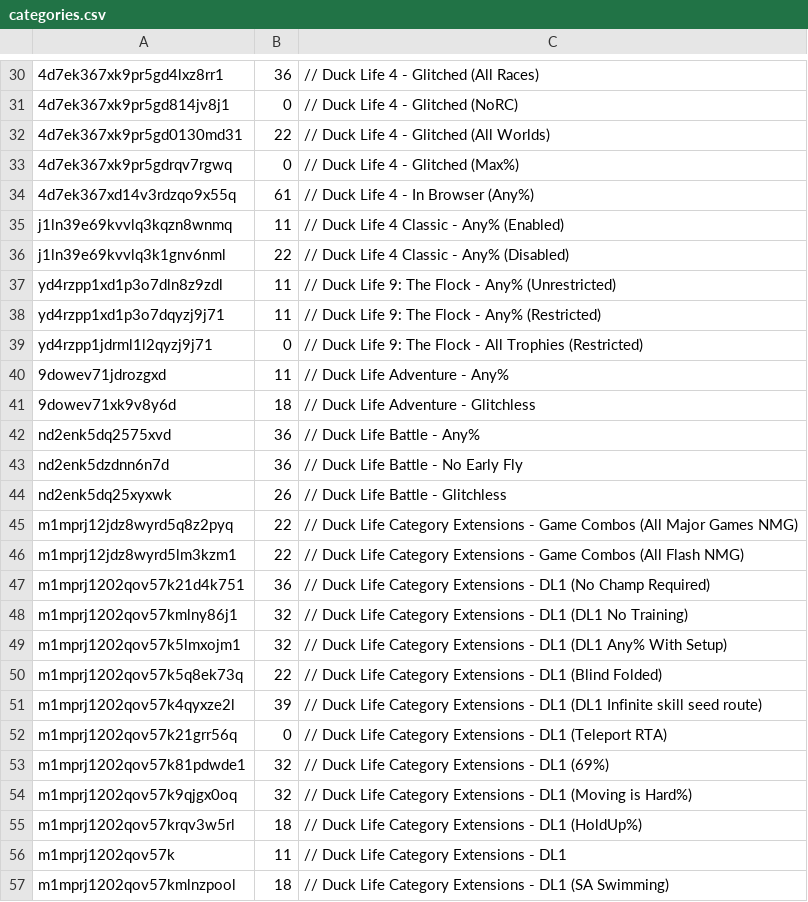
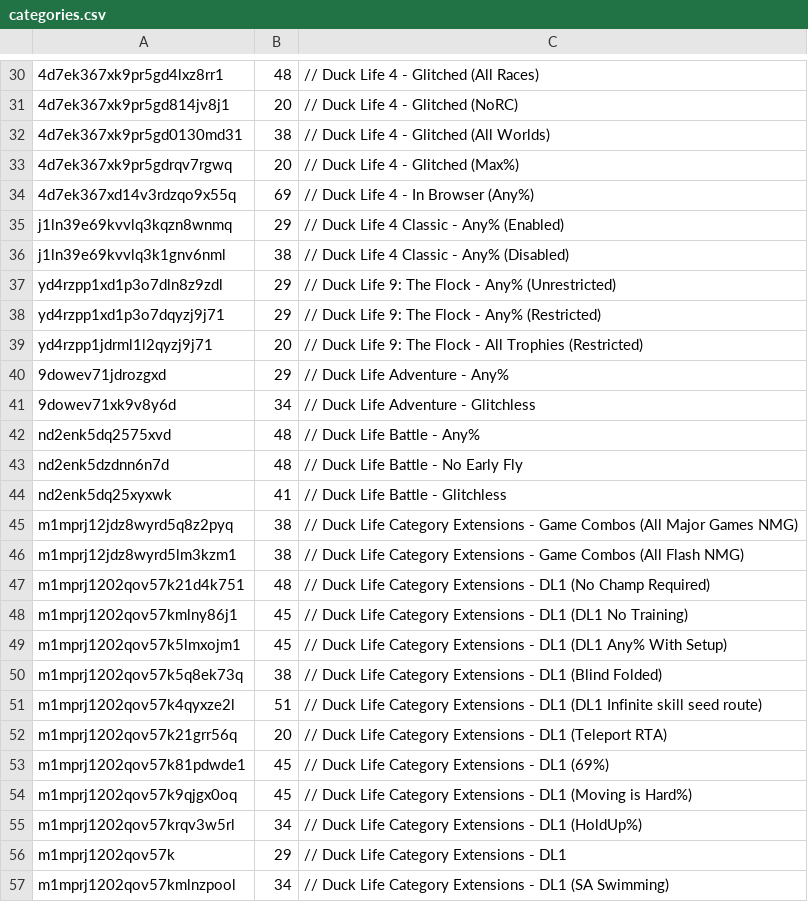
Before and after one commit to Caarda/dlbb, a CSV file: output/categories.csv, drawn as a sheet; only a part is shown, gaps mark what is left out; the diff covers the shown part only; the diff names each change by its address in the sheet, - before the commit and + after, or states it on an @@ line.

```diff
--- a/output/categories.csv
+++ b/output/categories.csv
-B30: 36
+B30: 48
-B31: 0
+B31: 20
-B32: 22
+B32: 38
-B33: 0
+B33: 20
-B34: 61
+B34: 69
-B35: 11
+B35: 29
-B36: 22
+B36: 38
-B37:B38: 11
+B37:B38: 29
-B39: 0
+B39: 20
-B40: 11
+B40: 29
-B41: 18
+B41: 34
-B42:B43: 36
+B42:B43: 48
-B44: 26
+B44: 41
-B45:B46: 22
+B45:B46: 38
-B47: 36
+B47: 48
-B48:B49: 32
+B48:B49: 45
-B50: 22
+B50: 38
-B51: 39
+B51: 51
-B52: 0
+B52: 20
-B53:B54: 32
+B53:B54: 45
-B55: 18
+B55: 34
-B56: 11
+B56: 29
-B57: 18
+B57: 34
```
Also changed, not shown: 60 edited cells elsewhere in this file, 1 other file.
